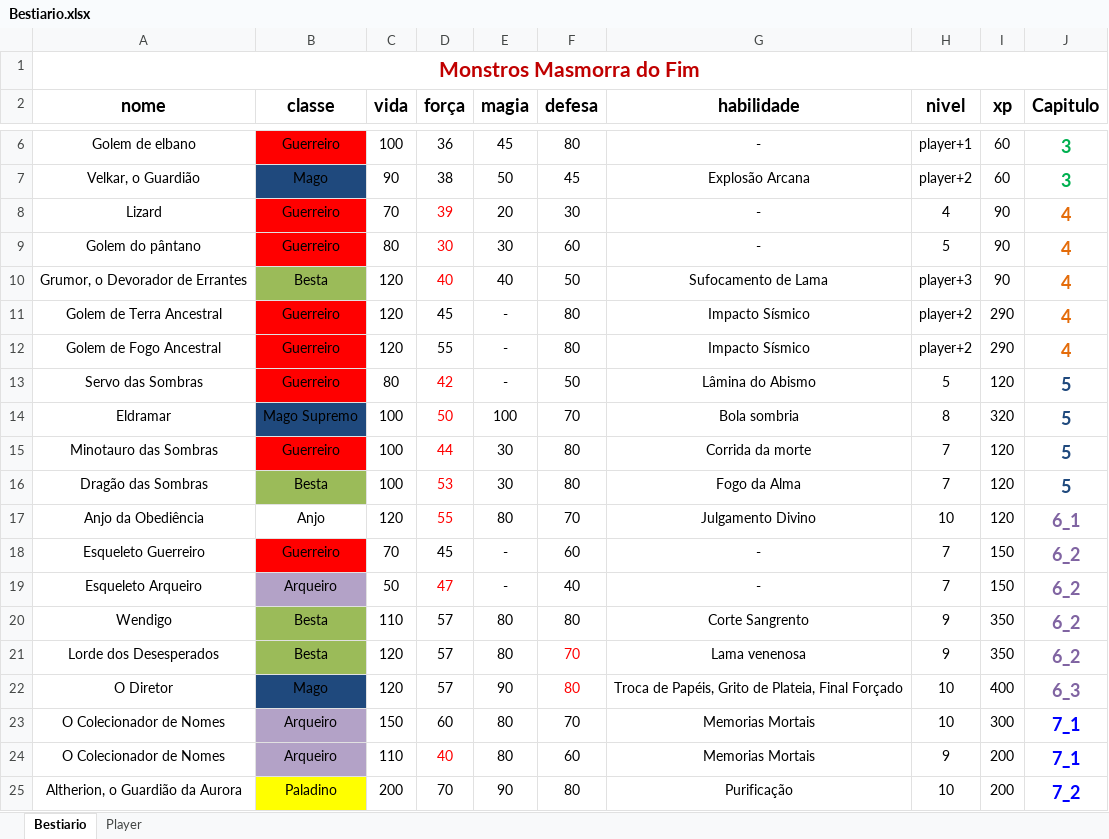
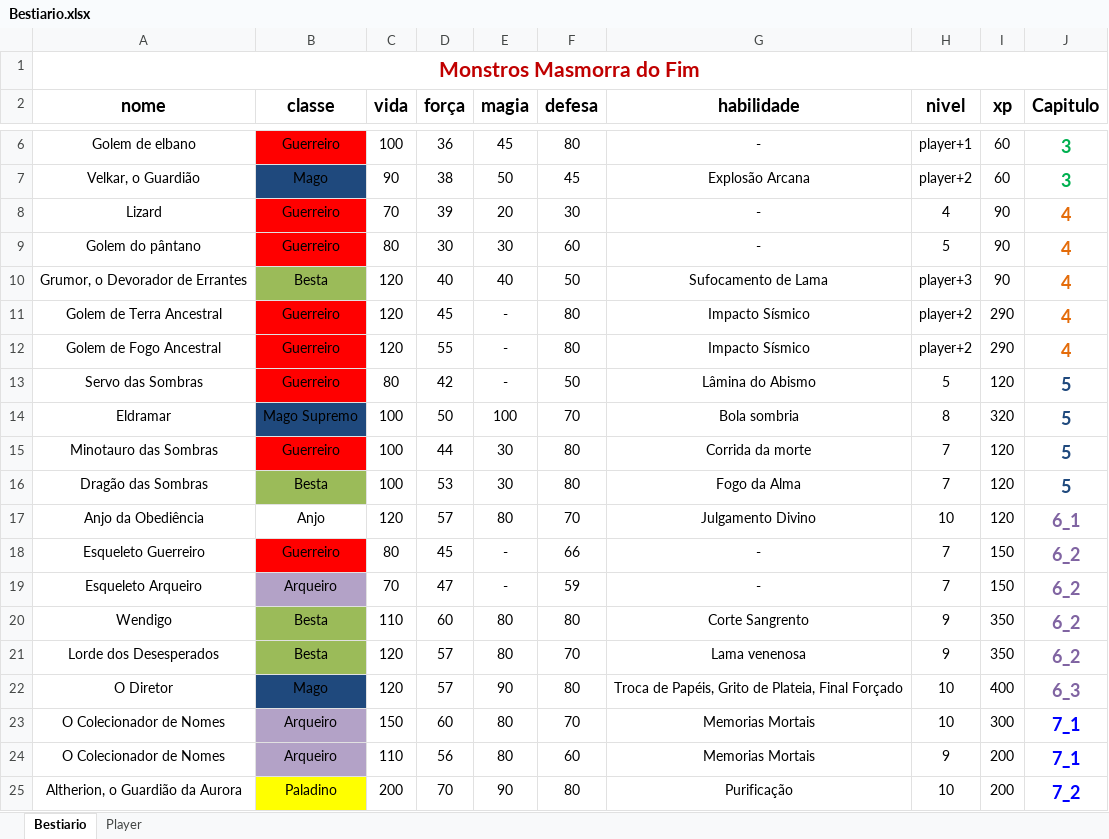
Before and after one commit to CarlosNatanael/Masmorra_fim, an Excel workbook: utilitarios_game/Bestiario.xlsx, sheet Bestiario, drawn as a sheet; only a part is shown, gaps mark what is left out; values as stored, in another font and other column widths than the file's, no borders; the diff names each change by its address in the sheet, - before the commit and + after, or states it on an @@ line.

```diff
--- a/utilitarios_game/Bestiario.xlsx (sheet Bestiario)
+++ b/utilitarios_game/Bestiario.xlsx (sheet Bestiario)
-D8:D10 text colour: #FF0000
+D8:D10 text colour: black
-D13:D17 text colour: #FF0000
+D13:D17 text colour: black
-D17 (força): 55
+D17 (força): 57
-C18 (vida): 70
+C18 (vida): 80
-F18 (defesa): 60
+F18 (defesa): 66
-C19 (vida): 50
+C19 (vida): 70
-D19 text colour: #FF0000
+D19 text colour: black
-F19 (defesa): 40
+F19 (defesa): 59
-D20 (força): 57
+D20 (força): 60
-F21:F22 text colour: #FF0000
+F21:F22 text colour: black
-D24 (força): 40
+D24 (força): 56
-D24 text colour: #FF0000
+D24 text colour: black
```
Also changed, not shown: 7 other files.
